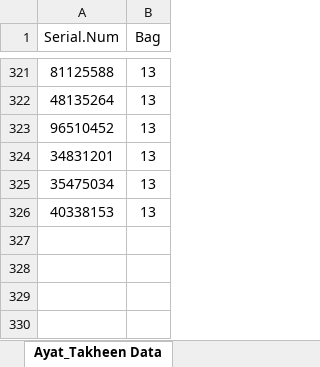
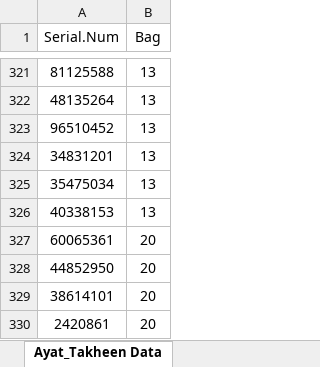
Before and after one commit to merrooo/NDEDC_Production, an Excel workbook: Sources/Ayat_Takheen_Export.xlsx, sheet Ayat_Takheen Data, drawn as a sheet; only a part is shown, gaps mark what is left out; values as stored, in another font and other column widths than the file's, no borders; the diff names each change by its address in the sheet, - before the commit and + after, or states it on an @@ line.

```diff
--- a/Sources/Ayat_Takheen_Export.xlsx (sheet Ayat_Takheen Data)
+++ b/Sources/Ayat_Takheen_Export.xlsx (sheet Ayat_Takheen Data)
+row 327: 60065361 | 20
+row 328: 44852950 | 20
+row 329: 38614101 | 20
+row 330: 2420861 | 20
```
Also changed, not shown: 4 other files.
